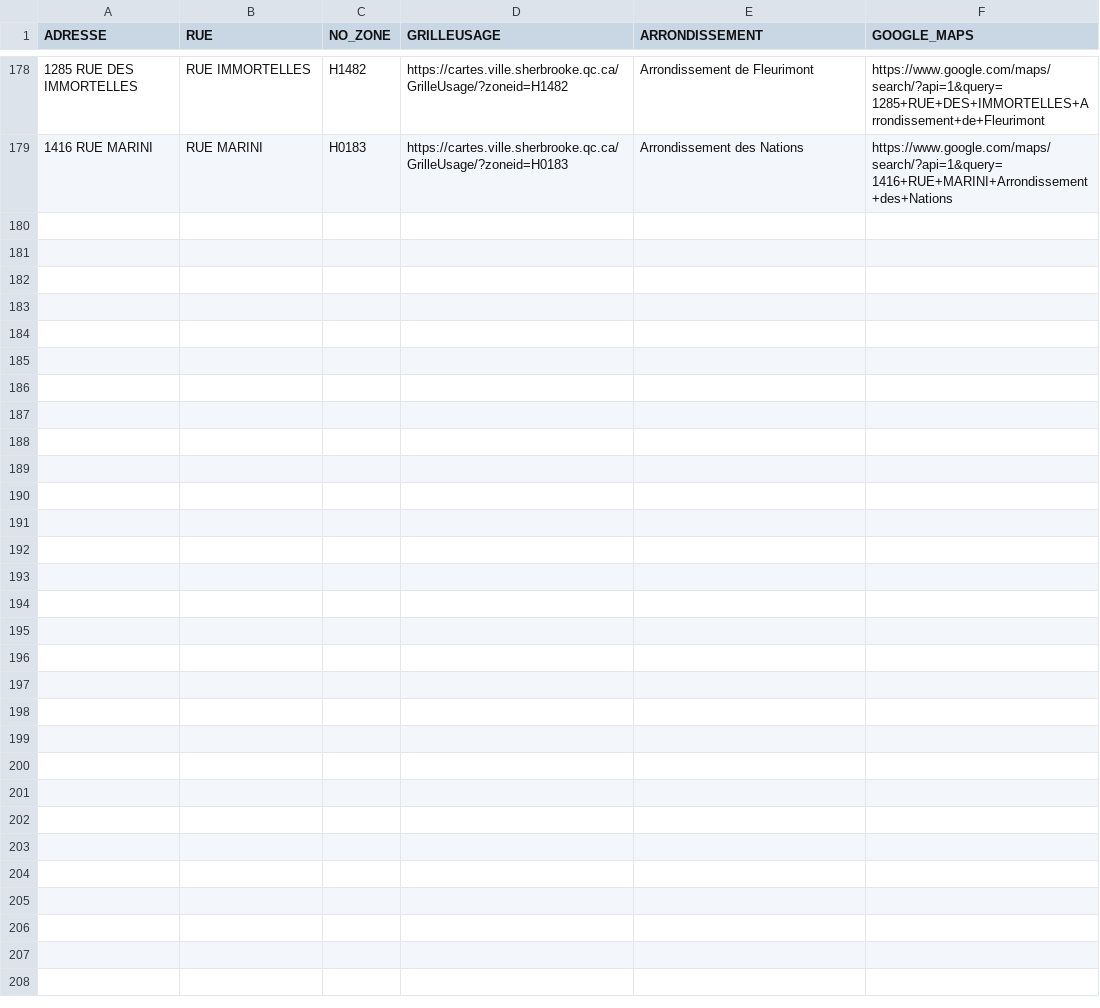
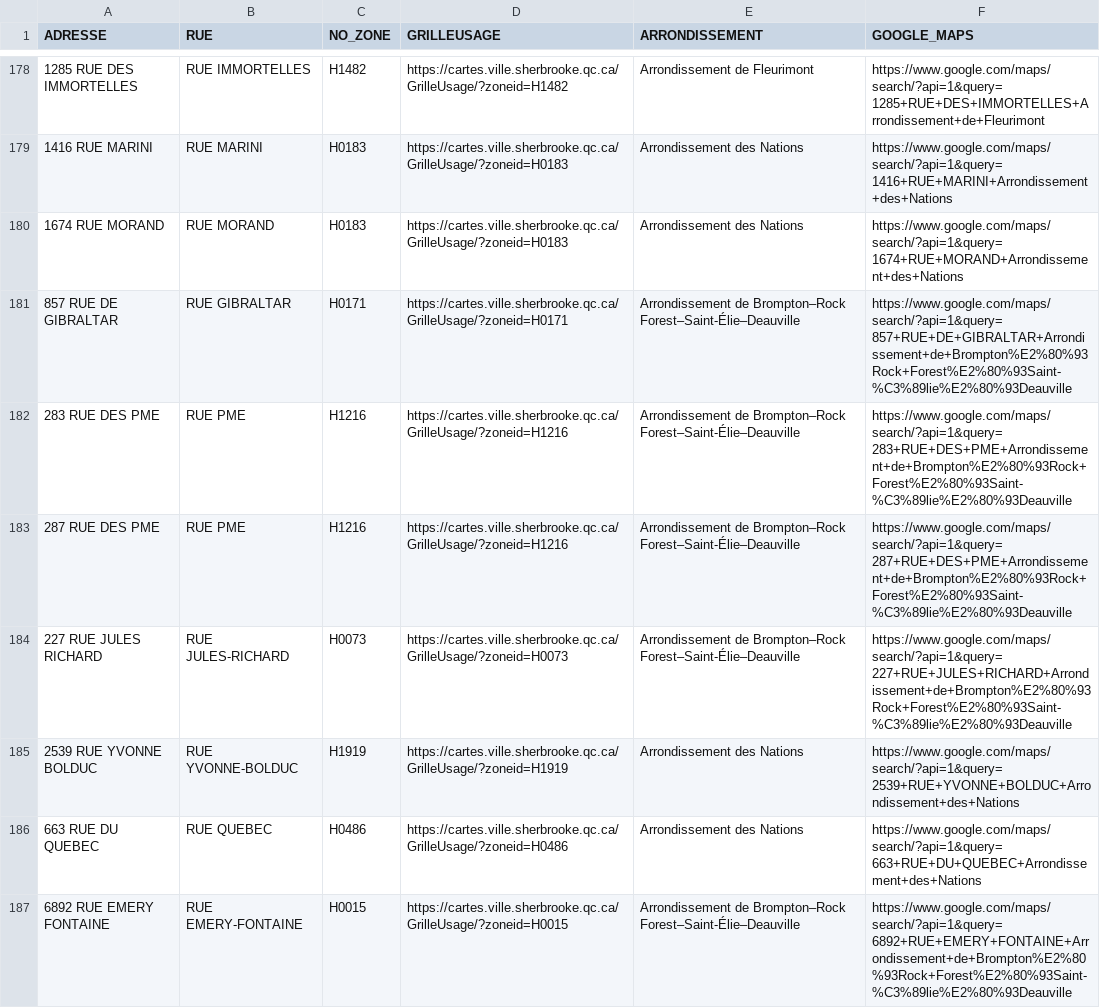
Before and after one commit to KBAILEY90/Prospection, a CSV file: data/Adresses_Inaccessibles.csv, drawn as a sheet; only a part is shown, gaps mark what is left out; the diff names each change by its address in the sheet, - before the commit and + after, or states it on an @@ line.

```diff
--- a/data/Adresses_Inaccessibles.csv
+++ b/data/Adresses_Inaccessibles.csv
+row 180: 1674 RUE MORAND | RUE MORAND | H0183 | https://cartes.ville.sherbrooke.qc.ca/GrilleUsage/?zoneid=H0183 | Arrondissement des Nations | https://www.google.com/maps/search/?api=1&query=1674+RUE+MORAND+Arrondissement+des+Nations
+row 181: 857 RUE DE GIBRALTAR | RUE GIBRALTAR | H0171 | https://cartes.ville.sherbrooke.qc.ca/GrilleUsage/?zoneid=H0171 | Arrondissement de Brompton–Rock Forest–Saint-Élie–Deauville | https://www.google.com/maps/search/?api=1&query=857+RUE+DE+GIBRALTAR+Arrondissement+de+Brompton%E2%80%93Rock+Forest%E2%80%93Saint-%C3%89lie%E2%80%93Deauville
+row 182: 283 RUE DES PME | RUE PME | H1216 | https://cartes.ville.sherbrooke.qc.ca/GrilleUsage/?zoneid=H1216 | Arrondissement de Brompton–Rock Forest–Saint-Élie–Deauville | https://www.google.com/maps/search/?api=1&query=283+RUE+DES+PME+Arrondissement+de+Brompton%E2%80%93Rock+Forest%E2%80%93Saint-%C3%89lie%E2%80%93Deauville
+row 183: 287 RUE DES PME | RUE PME | H1216 | https://cartes.ville.sherbrooke.qc.ca/GrilleUsage/?zoneid=H1216 | Arrondissement de Brompton–Rock Forest–Saint-Élie–Deauville | https://www.google.com/maps/search/?api=1&query=287+RUE+DES+PME+Arrondissement+de+Brompton%E2%80%93Rock+Forest%E2%80%93Saint-%C3%89lie%E2%80%93Deauville
+row 184: 227 RUE JULES RICHARD | RUE JULES-RICHARD | H0073 | https://cartes.ville.sherbrooke.qc.ca/GrilleUsage/?zoneid=H0073 | Arrondissement de Brompton–Rock Forest–Saint-Élie–Deauville | https://www.google.com/maps/search/?api=1&query=227+RUE+JULES+RICHARD+Arrondissement+de+Brompton%E2%80%93Rock+Forest%E2%80%93Saint-%C3%89lie%E2%80%93Deauville
+row 185: 2539 RUE YVONNE BOLDUC | RUE YVONNE-BOLDUC | H1919 | https://cartes.ville.sherbrooke.qc.ca/GrilleUsage/?zoneid=H1919 | Arrondissement des Nations | https://www.google.com/maps/search/?api=1&query=2539+RUE+YVONNE+BOLDUC+Arrondissement+des+Nations
+row 186: 663 RUE DU QUEBEC | RUE QUEBEC | H0486 | https://cartes.ville.sherbrooke.qc.ca/GrilleUsage/?zoneid=H0486 | Arrondissement des Nations | https://www.google.com/maps/search/?api=1&query=663+RUE+DU+QUEBEC+Arrondissement+des+Nations
+row 187: 6892 RUE EMERY FONTAINE | RUE EMERY-FONTAINE | H0015 | https://cartes.ville.sherbrooke.qc.ca/GrilleUsage/?zoneid=H0015 | Arrondissement de Brompton–Rock Forest–Saint-Élie–Deauville | https://www.google.com/maps/search/?api=1&query=6892+RUE+EMERY+FONTAINE+Arrondissement+de+Brompton%E2%80%93Rock+Forest%E2%80%93Saint-%C3%89lie%E2%80%93Deauville
```
Also changed, not shown: 1 other file.
